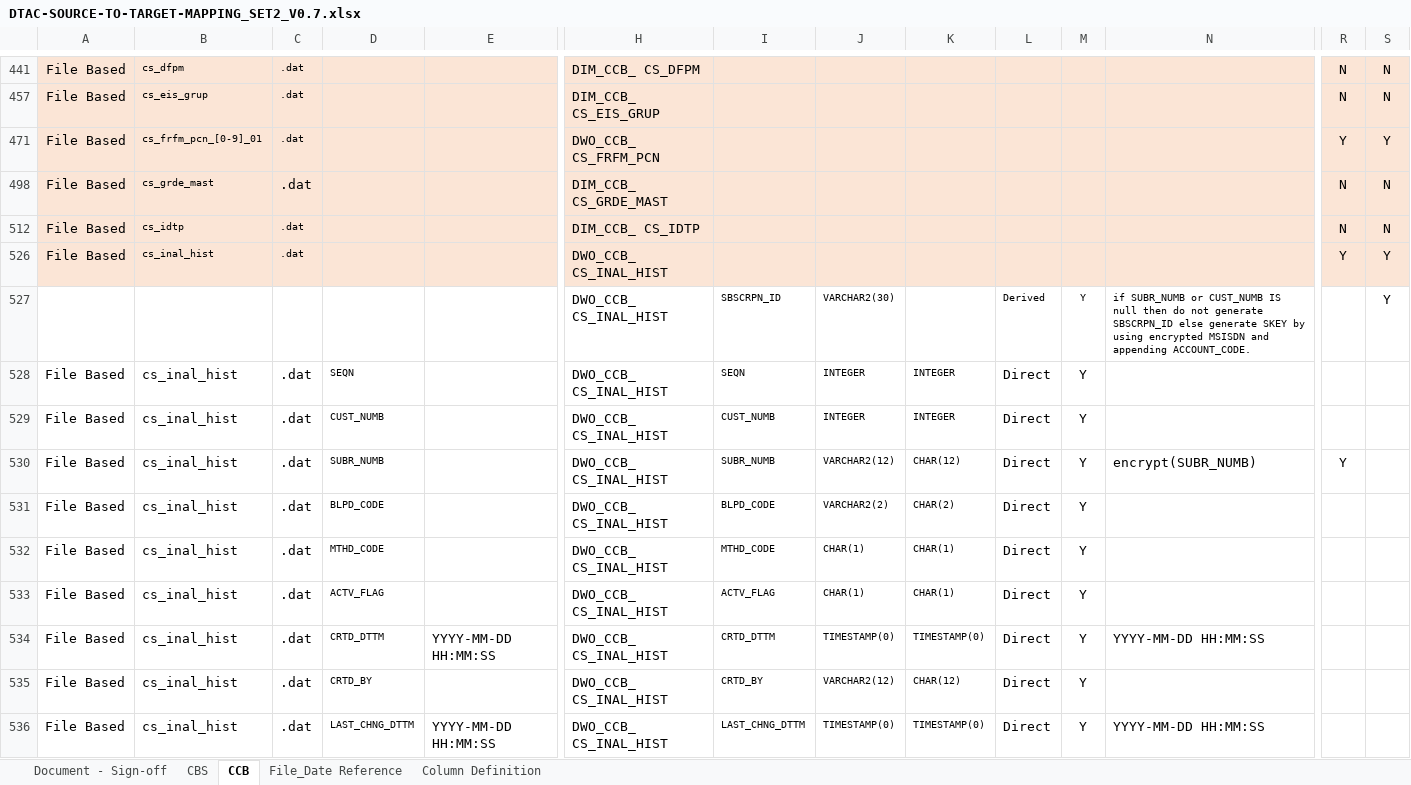
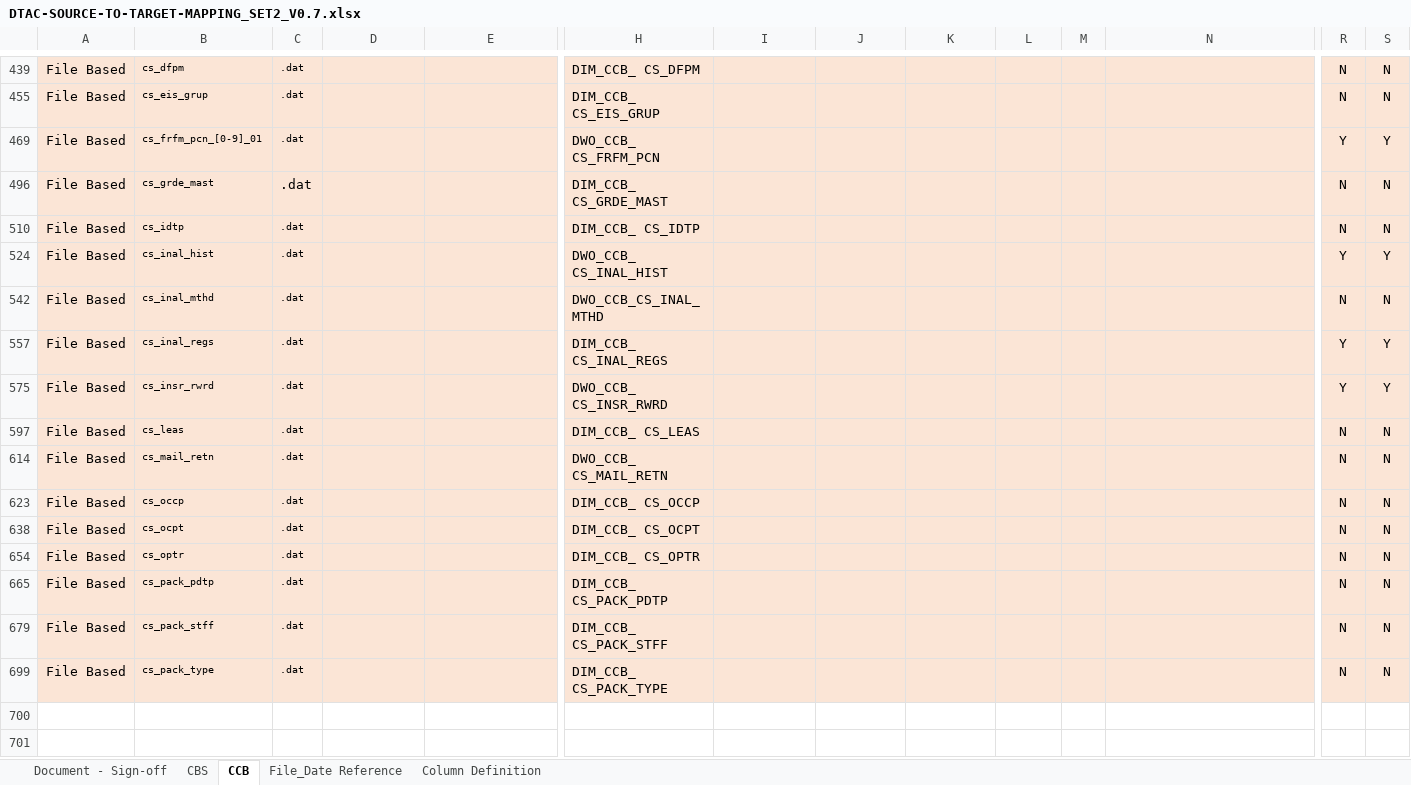
Before and after one commit to notting-hill/AEP_documents, an Excel workbook: DTAC-SOURCE-TO-TARGET-MAPPING_SET2_V0.7.xlsx, sheet CCB, drawn as a sheet; only a part is shown, gaps mark what is left out; the shorter side is filled out with more unchanged rows; values as stored, in another font and other column widths than the file's, no borders; rows hold the shown columns only; the diff covers the shown part only; the diff names each change by its address in the sheet, - before the commit and + after, or states it on an @@ line.

```diff
--- a/DTAC-SOURCE-TO-TARGET-MAPPING_SET2_V0.7.xlsx (sheet CCB)
+++ b/DTAC-SOURCE-TO-TARGET-MAPPING_SET2_V0.7.xlsx (sheet CCB)
@@ row 527 hidden:  |  |  |  |  | DWO_CCB_ CS_INAL_HIST | SBSCRPN_ID | VARCHAR2(30) |  | Derived | Y | if SUBR_NUMB or CUST_NUMB IS null then do not generate SBSCRPN_ID else generate SKEY by using encrypted MSISDN and appending ACCOUNT_CODE. |  | Y @@
@@ row 528 hidden: File Based | cs_inal_hist | .dat | SEQN |  | DWO_CCB_ CS_INAL_HIST | SEQN | INTEGER | INTEGER | Direct | Y @@
@@ row 529 hidden: File Based | cs_inal_hist | .dat | CUST_NUMB |  | DWO_CCB_ CS_INAL_HIST | CUST_NUMB | INTEGER | INTEGER | Direct | Y @@
@@ row 530 hidden: File Based | cs_inal_hist | .dat | SUBR_NUMB |  | DWO_CCB_ CS_INAL_HIST | SUBR_NUMB | VARCHAR2(12) | CHAR(12) | Direct | Y | encrypt(SUBR_NUMB) | Y @@
@@ row 531 hidden: File Based | cs_inal_hist | .dat | BLPD_CODE |  | DWO_CCB_ CS_INAL_HIST | BLPD_CODE | VARCHAR2(2) | CHAR(2) | Direct | Y @@
@@ row 532 hidden: File Based | cs_inal_hist | .dat | MTHD_CODE |  | DWO_CCB_ CS_INAL_HIST | MTHD_CODE | CHAR(1) | CHAR(1) | Direct | Y @@
@@ row 533 hidden: File Based | cs_inal_hist | .dat | ACTV_FLAG |  | DWO_CCB_ CS_INAL_HIST | ACTV_FLAG | CHAR(1) | CHAR(1) | Direct | Y @@
@@ row 534 hidden: File Based | cs_inal_hist | .dat | CRTD_DTTM | YYYY-MM-DD HH:MM:SS | DWO_CCB_ CS_INAL_HIST | CRTD_DTTM | TIMESTAMP(0) | TIMESTAMP(0) | Direct | Y | YYYY-MM-DD HH:MM:SS @@
@@ row 535 hidden: File Based | cs_inal_hist | .dat | CRTD_BY |  | DWO_CCB_ CS_INAL_HIST | CRTD_BY | VARCHAR2(12) | CHAR(12) | Direct | Y @@
@@ row 536 hidden: File Based | cs_inal_hist | .dat | LAST_CHNG_DTTM | YYYY-MM-DD HH:MM:SS | DWO_CCB_ CS_INAL_HIST | LAST_CHNG_DTTM | TIMESTAMP(0) | TIMESTAMP(0) | Direct | Y | YYYY-MM-DD HH:MM:SS @@
```
Also changed, not shown: 4 removed rows and 55 hidden or unhidden rows elsewhere in this sheet, sheet CBS, formulas that keep their value, hidden cells, DTAC-SOURCE-TO-TARGET-MAPPING_SET2_V0.4.xlsx.
